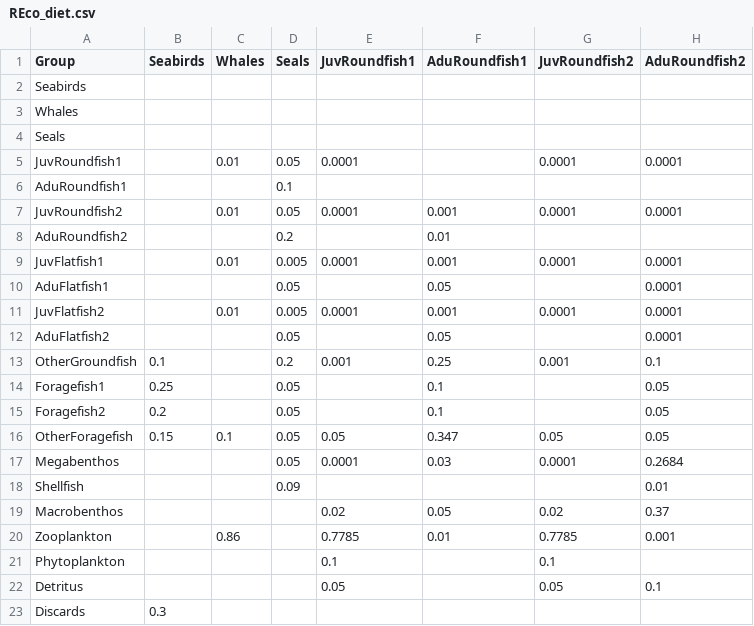
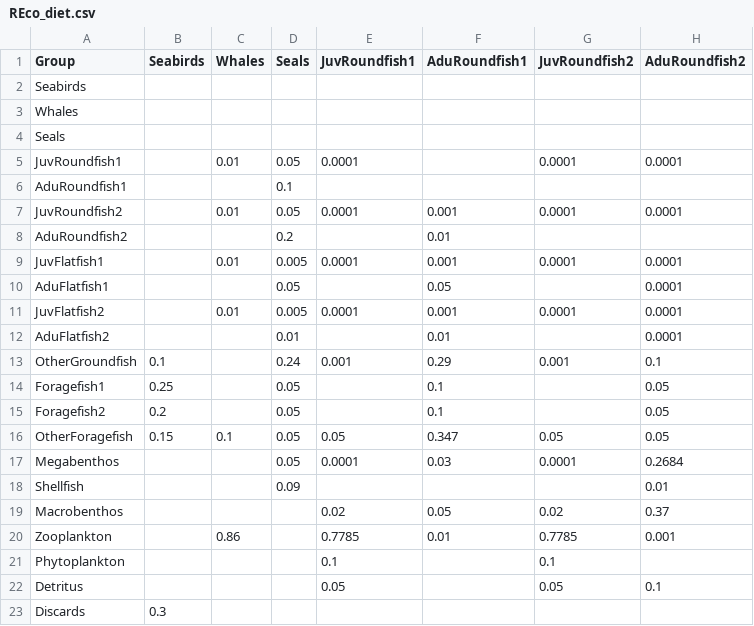
Before and after one commit to NOAA-EDAB/Rpath, a CSV file: data/REco_diet.csv, drawn as a sheet; only a part is shown; the diff names each change by its address in the sheet, - before the commit and + after, or states it on an @@ line.

```diff
--- a/data/REco_diet.csv
+++ b/data/REco_diet.csv
-D12 (Seals): 0.05
+D12 (Seals): 0.01
-F12 (AduRoundfish1): 0.05
+F12 (AduRoundfish1): 0.01
-D13 (Seals): 0.2
+D13 (Seals): 0.24
-F13 (AduRoundfish1): 0.25
+F13 (AduRoundfish1): 0.29
```
Also changed, not shown: data/REco_juv.csv, data/REco_mod.csv, 1 other file.
